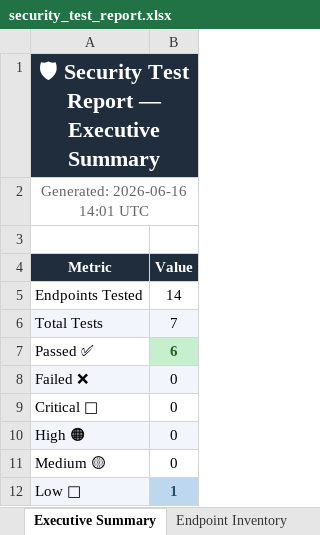
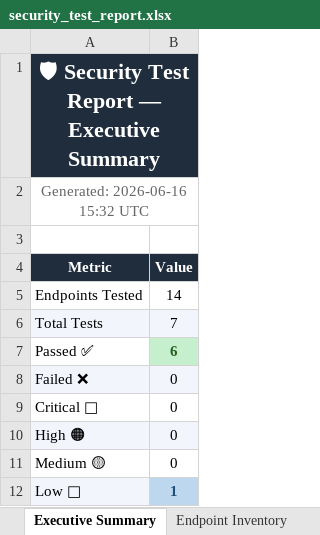
Before and after one commit to Jayadhithiya/campus_mentor, an Excel workbook: automated_test/security_test_report.xlsx, sheet Executive Summary, drawn as a sheet; values as stored, in another font and other column widths than the file's, no borders; the diff names each change by its address in the sheet, - before the commit and + after, or states it on an @@ line.

```diff
--- a/automated_test/security_test_report.xlsx (sheet Executive Summary)
+++ b/automated_test/security_test_report.xlsx (sheet Executive Summary)
-A2 (Metric): Generated: 2026-06-16 14:01 UTC
+A2 (Metric): Generated: 2026-06-16 15:32 UTC
```
Also changed, not shown: sheet Endpoint Inventory, sheet Raw Results, 2 other files.
